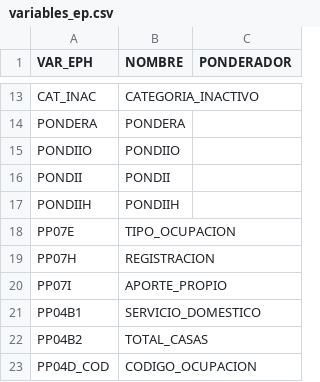
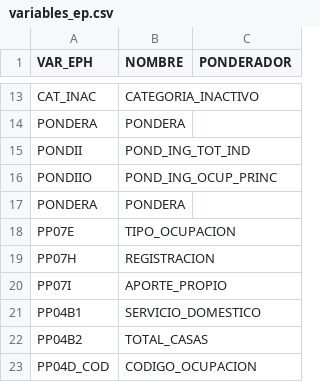
Before and after one commit to Taller-Datos-Populares-UBA/EPH, a CSV file: variables_ep.csv, drawn as a sheet; only a part is shown, gaps mark what is left out; removed rows and columns are numbered as before the commit, all else as after; the diff names each change by its address in the sheet, - before the commit and + after, or states it on an @@ line.

Commit message:
Actualizado para incluir ponderadores

```diff
--- a/variables_ep.csv
+++ b/variables_ep.csv
-row 15: PONDIIO | PONDIIO
-B15 (NOMBRE): PONDII
+B15 (NOMBRE): POND_ING_TOT_IND
-row 17: PONDIIH | PONDIIH
+row 16: PONDIIO | POND_ING_OCUP_PRINC
+row 17: PONDERA | PONDERA
```
Also changed, not shown: 3 other files.
